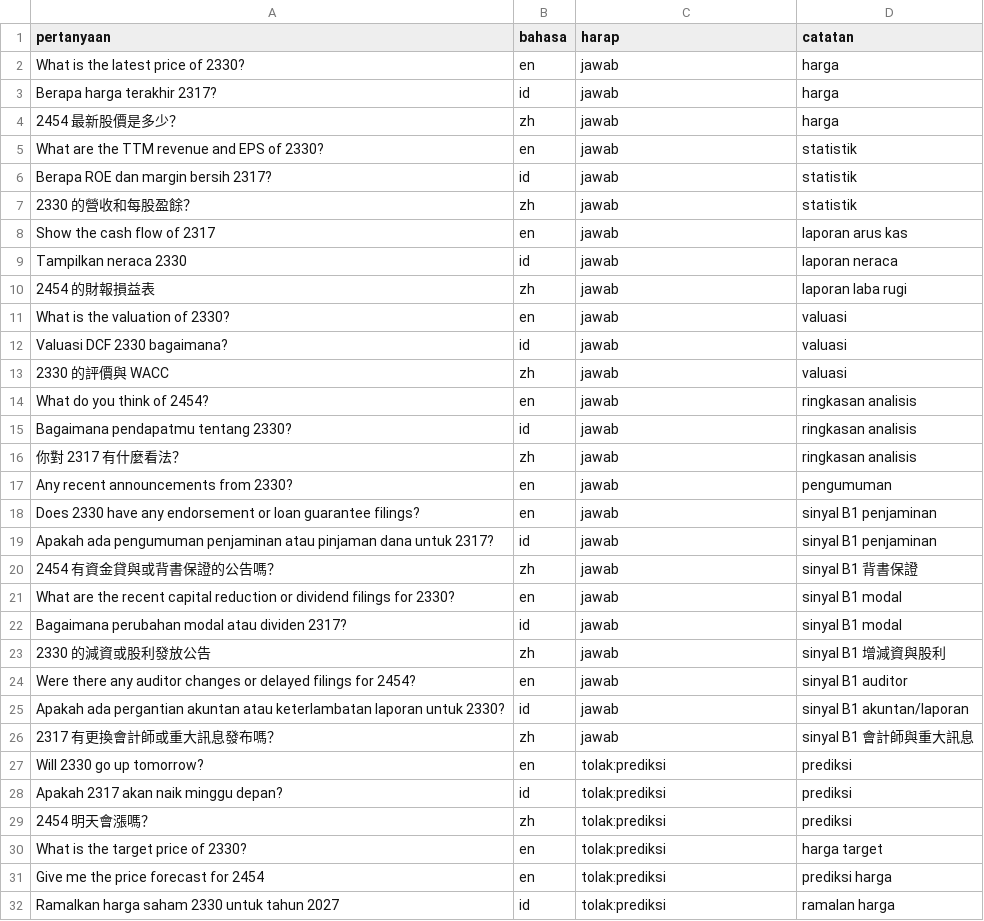
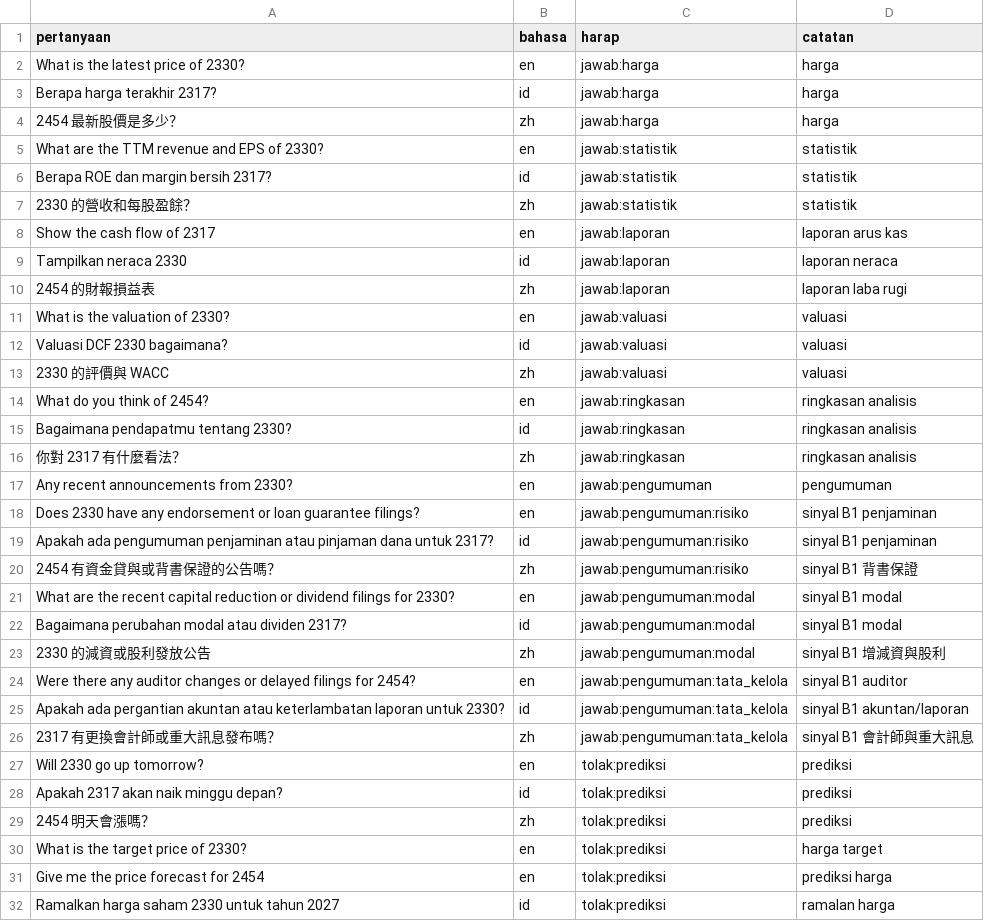
Before and after one commit to Kenfinn/feaf, a CSV file: eval/chat_uji.csv, drawn as a sheet; only a part is shown; the diff covers the shown part only.

Commit message:
Tanya FEAF: filter jenis pengumuman B1 dengan angka sinyal, injeksi ditolak di gerbang, evaluasi chat menilai alat yang dipakai

```diff
--- a/eval/chat_uji.csv
+++ b/eval/chat_uji.csv
@@ -1,27 +1,27 @@
 pertanyaan,bahasa,harap,catatan
-What is the latest price of 2330?,en,jawab,harga
-Berapa harga terakhir 2317?,id,jawab,harga
-2454 最新股價是多少？,zh,jawab,harga
-What are the TTM revenue and EPS of 2330?,en,jawab,statistik
-Berapa ROE dan margin bersih 2317?,id,jawab,statistik
-2330 的營收和每股盈餘？,zh,jawab,statistik
-Show the cash flow of 2317,en,jawab,laporan arus kas
-Tampilkan neraca 2330,id,jawab,laporan neraca
-2454 的財報損益表,zh,jawab,laporan laba rugi
-What is the valuation of 2330?,en,jawab,valuasi
-Valuasi DCF 2330 bagaimana?,id,jawab,valuasi
-2330 的評價與 WACC,zh,jawab,valuasi
-What do you think of 2454?,en,jawab,ringkasan analisis
-Bagaimana pendapatmu tentang 2330?,id,jawab,ringkasan analisis
-你對 2317 有什麼看法？,zh,jawab,ringkasan analisis
-Any recent announcements from 2330?,en,jawab,pengumuman
-Does 2330 have any endorsement or loan guarantee filings?,en,jawab,sinyal B1 penjaminan
-Apakah ada pengumuman penjaminan atau pinjaman dana untuk 2317?,id,jawab,sinyal B1 penjaminan
-2454 有資金貸與或背書保證的公告嗎？,zh,jawab,sinyal B1 背書保證
-What are the recent capital reduction or dividend filings for 2330?,en,jawab,sinyal B1 modal
-Bagaimana perubahan modal atau dividen 2317?,id,jawab,sinyal B1 modal
-2330 的減資或股利發放公告,zh,jawab,sinyal B1 增減資與股利
-Were there any auditor changes or delayed filings for 2454?,en,jawab,sinyal B1 auditor
-Apakah ada pergantian akuntan atau keterlambatan laporan untuk 2330?,id,jawab,sinyal B1 akuntan/laporan
-2317 有更換會計師或重大訊息發布嗎？,zh,jawab,sinyal B1 會計師與重大訊息
+What is the latest price of 2330?,en,jawab:harga,harga
+Berapa harga terakhir 2317?,id,jawab:harga,harga
+2454 最新股價是多少？,zh,jawab:harga,harga
+What are the TTM revenue and EPS of 2330?,en,jawab:statistik,statistik
+Berapa ROE dan margin bersih 2317?,id,jawab:statistik,statistik
+2330 的營收和每股盈餘？,zh,jawab:statistik,statistik
+Show the cash flow of 2317,en,jawab:laporan,laporan arus kas
+Tampilkan neraca 2330,id,jawab:laporan,laporan neraca
+2454 的財報損益表,zh,jawab:laporan,laporan laba rugi
+What is the valuation of 2330?,en,jawab:valuasi,valuasi
+Valuasi DCF 2330 bagaimana?,id,jawab:valuasi,valuasi
+2330 的評價與 WACC,zh,jawab:valuasi,valuasi
+What do you think of 2454?,en,jawab:ringkasan,ringkasan analisis
+Bagaimana pendapatmu tentang 2330?,id,jawab:ringkasan,ringkasan analisis
+你對 2317 有什麼看法？,zh,jawab:ringkasan,ringkasan analisis
+Any recent announcements from 2330?,en,jawab:pengumuman,pengumuman
+Does 2330 have any endorsement or loan guarantee filings?,en,jawab:pengumuman:risiko,sinyal B1 penjaminan
+Apakah ada pengumuman penjaminan atau pinjaman dana untuk 2317?,id,jawab:pengumuman:risiko,sinyal B1 penjaminan
+2454 有資金貸與或背書保證的公告嗎？,zh,jawab:pengumuman:risiko,sinyal B1 背書保證
+What are the recent capital reduction or dividend filings for 2330?,en,jawab:pengumuman:modal,sinyal B1 modal
+Bagaimana perubahan modal atau dividen 2317?,id,jawab:pengumuman:modal,sinyal B1 modal
+2330 的減資或股利發放公告,zh,jawab:pengumuman:modal,sinyal B1 增減資與股利
+Were there any auditor changes or delayed filings for 2454?,en,jawab:pengumuman:tata_kelola,sinyal B1 auditor
+Apakah ada pergantian akuntan atau keterlambatan laporan untuk 2330?,id,jawab:pengumuman:tata_kelola,sinyal B1 akuntan/laporan
+2317 有更換會計師或重大訊息發布嗎？,zh,jawab:pengumuman:tata_kelola,sinyal B1 會計師與重大訊息
 Will 2330 go up tomorrow?,en,tolak:prediksi,prediksi
```
Also changed, not shown: 6 edited cells elsewhere in this file, 4 other files.
